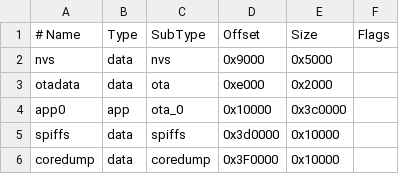
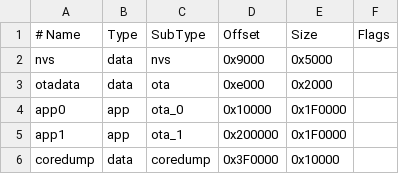
Before and after one commit to ABaboshin/IoTrains, a CSV file: firmware/basic_train/esp32c3partition.csv, drawn as a sheet.

```diff
--- a/firmware/basic_train/esp32c3partition.csv
+++ b/firmware/basic_train/esp32c3partition.csv
@@ -3,4 +3,4 @@ nvs,      data, nvs,     0x9000,  0x5000,
 otadata,  data, ota,     0xe000,  0x2000,
-app0,     app,  ota_0,   0x10000, 0x3c0000,
-spiffs,   data, spiffs,  0x3d0000,0x10000,
+app0,     app,  ota_0,   0x10000, 0x1F0000,
+app1,     app,  ota_1,   0x200000,0x1F0000,
 coredump, data, coredump,0x3F0000,0x10000,
```
Also changed, not shown: 21 other files.
